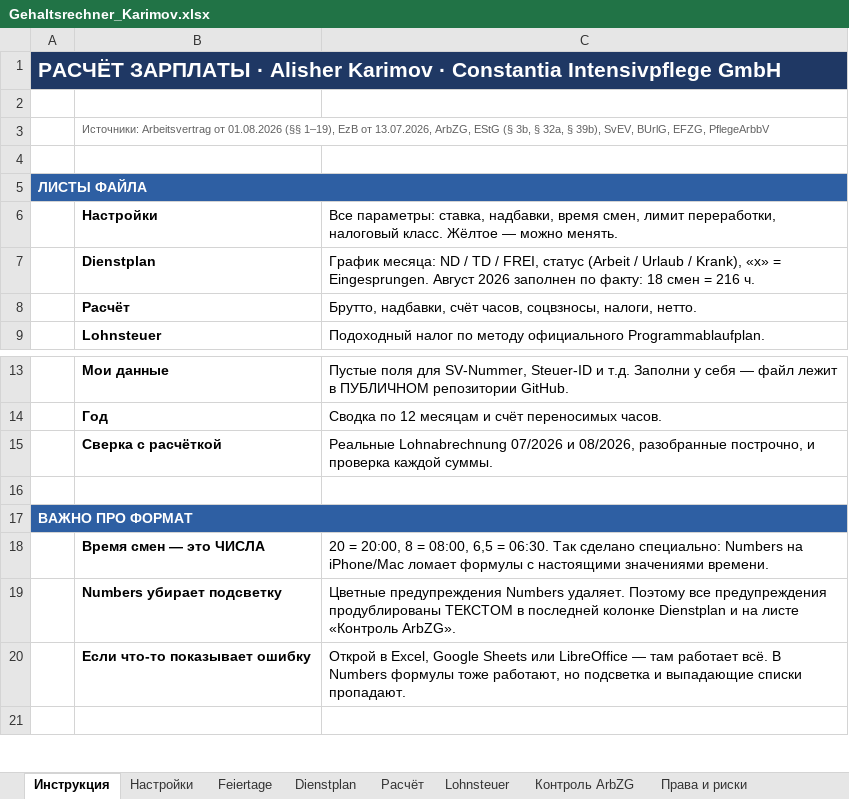
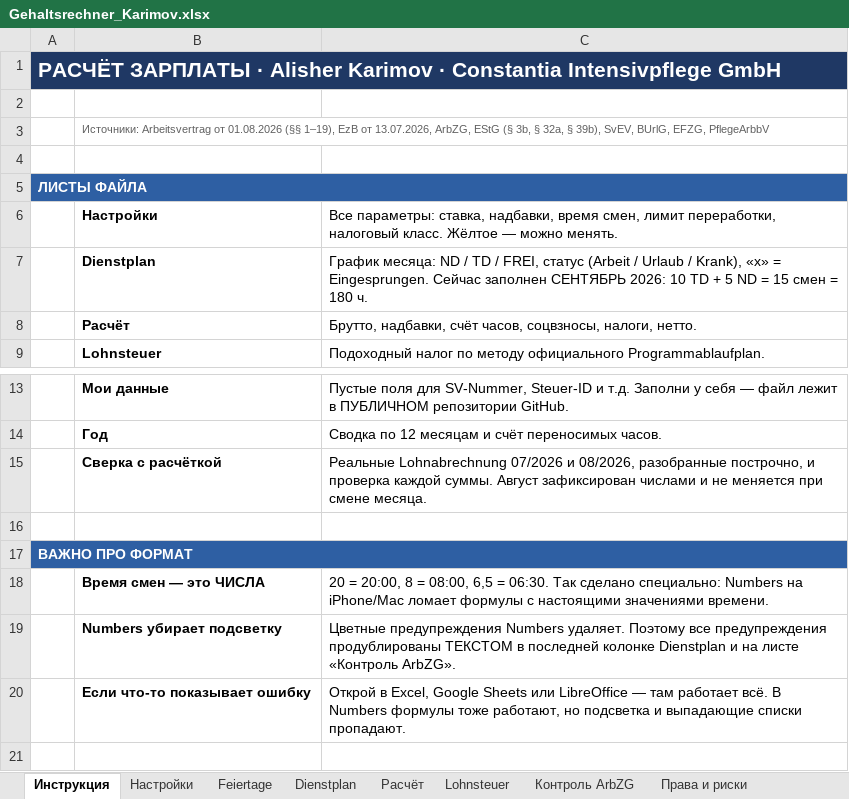
Before and after one commit to AlisherL7/Alisher, an Excel workbook: Gehaltsrechner_Karimov.xlsx, sheet Инструкция, drawn as a sheet; only a part is shown, gaps mark what is left out; values as stored, in another font and other column widths than the file's, no borders; the diff names each change by its address in the sheet, - before the commit and + after, or states it on an @@ line.

```diff
--- a/Gehaltsrechner_Karimov.xlsx (sheet Инструкция)
+++ b/Gehaltsrechner_Karimov.xlsx (sheet Инструкция)
-C7: …= Eingesprungen. Август 2026 заполнен по факту: 18 смен = 216 ч.
+C7: …= Eingesprungen. Сейчас заполнен СЕНТЯБРЬ 2026: 10 TD + 5 ND = 15 смен = 180 ч.
-C15: …каждой суммы.
+C15: …каждой суммы. Август зафиксирован числами и не меняется при смене месяца.
```
Also changed, not shown: sheet Dienstplan, sheet Сверка с расчёткой, sheet Настройки, 1 other file.
